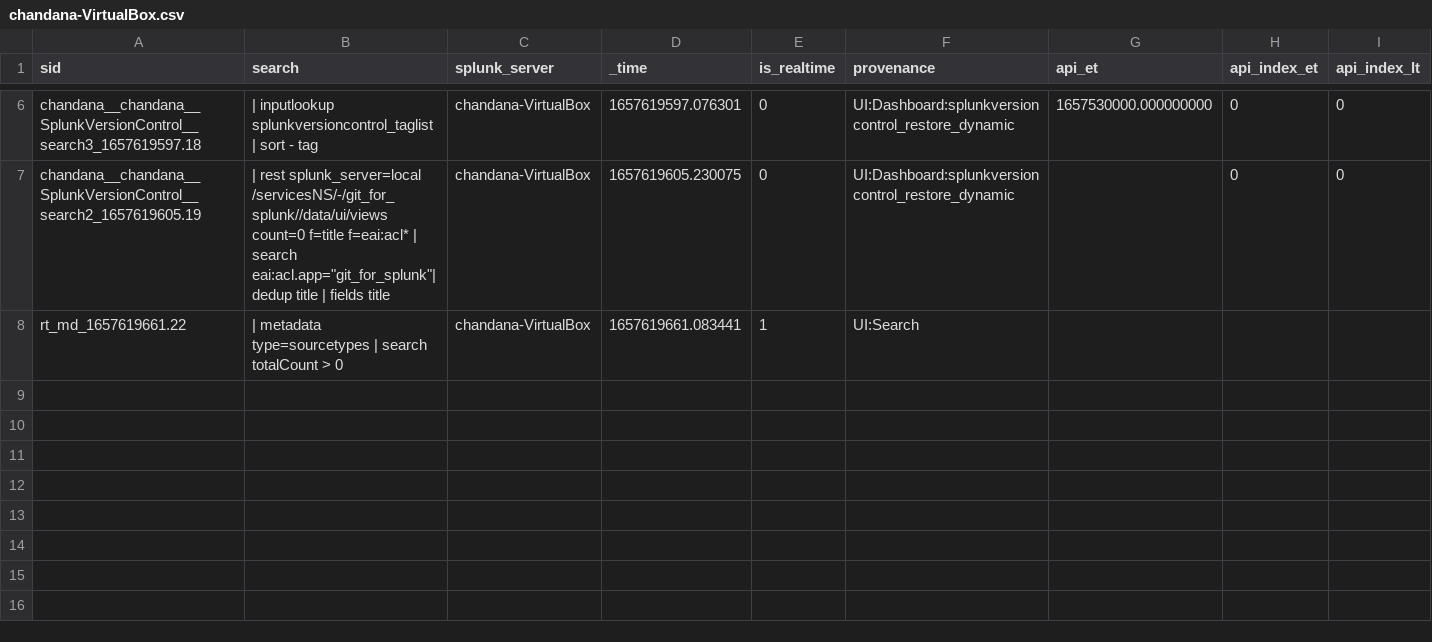
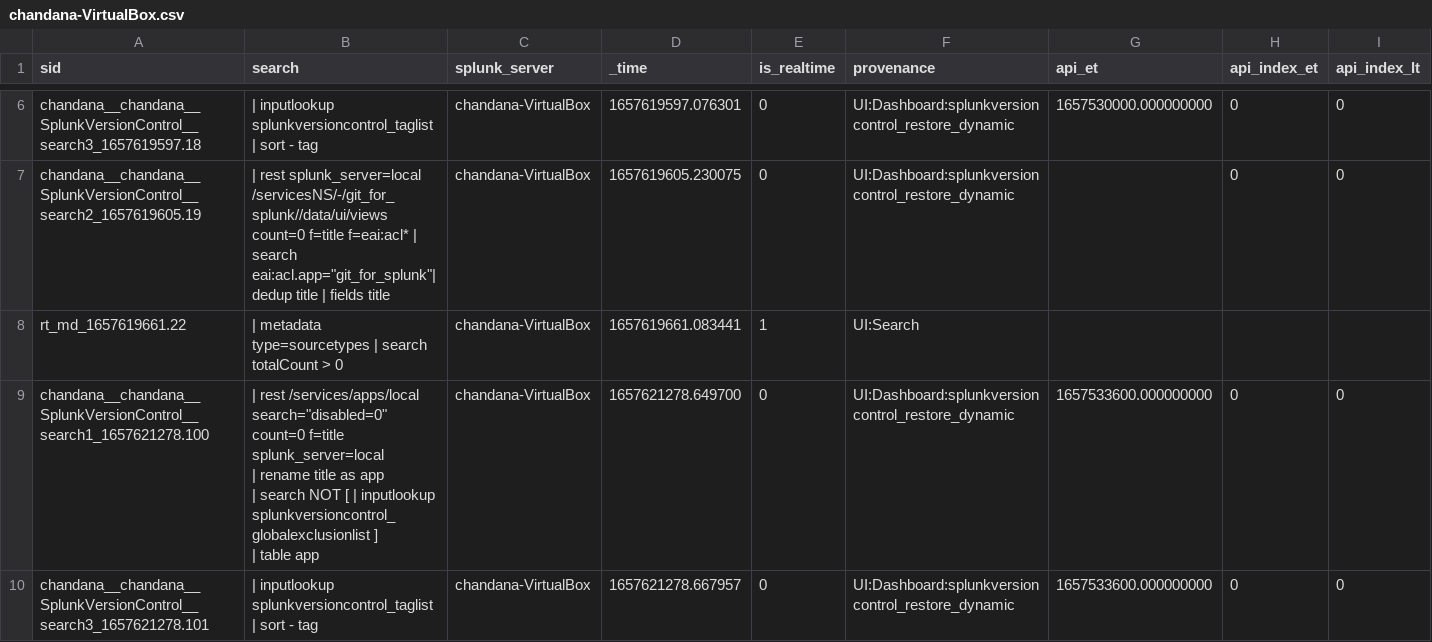
Before and after one commit to chanxxx1999/chandana, a CSV file: users/chandana/SplunkVersionControl/history/chandana-VirtualBox.csv, drawn as a sheet; only a part is shown, gaps mark what is left out; rows hold the shown columns only; ↵ is a line break in a cell; the diff names each change by its address in the sheet, - before the commit and + after, or states it on an @@ line.

```diff
--- a/users/chandana/SplunkVersionControl/history/chandana-VirtualBox.csv
+++ b/users/chandana/SplunkVersionControl/history/chandana-VirtualBox.csv
+row 9: chandana__chandana__SplunkVersionControl__search1_1657621278.100 | | rest /services/apps/local search="disabled=0" count=0 f=title splunk_server=local ↵ | rename title as app ↵ | search NOT [ | inputlookup splunkversioncontrol_globalexclusionlist ] ↵ | table app | chandana-VirtualBox | 1657621278.649700 | 0 | UI:Dashboard:splunkversioncontrol_restore_dynamic | 1657533600.000000000 | 0 | 0
+row 10: chandana__chandana__SplunkVersionControl__search3_1657621278.101 | | inputlookup splunkversioncontrol_taglist | sort - tag | chandana-VirtualBox | 1657621278.667957 | 0 | UI:Dashboard:splunkversioncontrol_restore_dynamic | 1657533600.000000000 | 0 | 0
```
Also changed, not shown: users/chandana/git_for_splunk/history/chandana-VirtualBox.csv.
